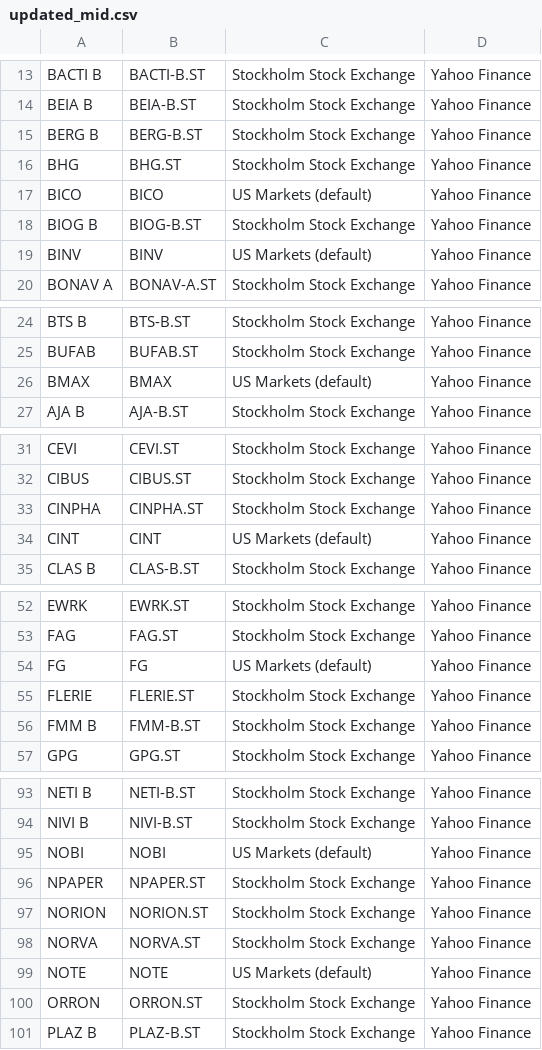
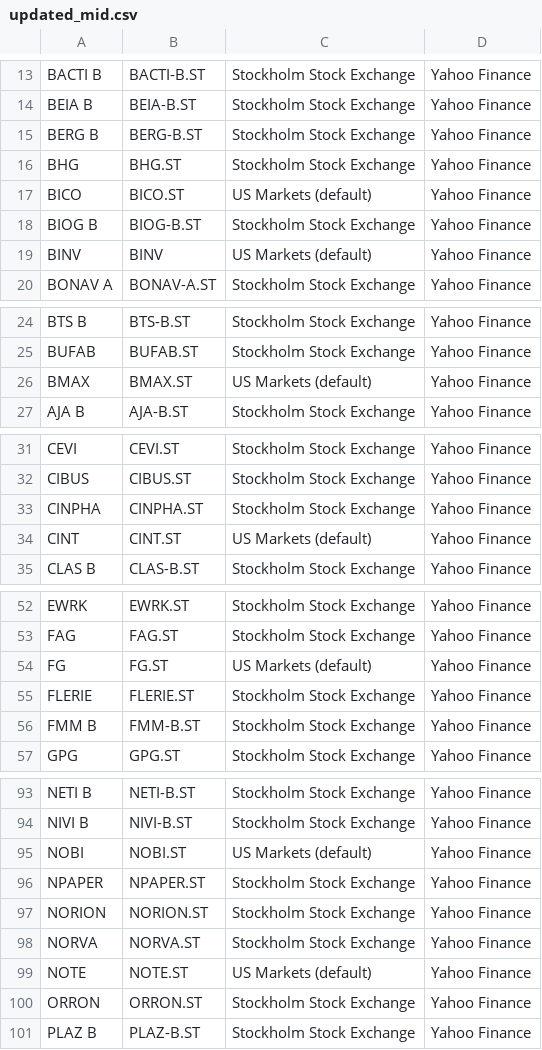
Before and after one commit to JCA374/v2, a CSV file: csv/updated_mid.csv, drawn as a sheet; only a part is shown, gaps mark what is left out; the diff covers the shown part only.

```diff
--- a/csv/updated_mid.csv
+++ b/csv/updated_mid.csv
@@ -16,3 +16,3 @@ BERG B,BERG-B.ST,Stockholm Stock Exchange,Yahoo Finance
 BHG,BHG.ST,Stockholm Stock Exchange,Yahoo Finance
-BICO,BICO,US Markets (default),Yahoo Finance
+BICO,BICO.ST,US Markets (default),Yahoo Finance
 BIOG B,BIOG-B.ST,Stockholm Stock Exchange,Yahoo Finance
@@ -25,3 +25,3 @@ BTS B,BTS-B.ST,Stockholm Stock Exchange,Yahoo Finance
 BUFAB,BUFAB.ST,Stockholm Stock Exchange,Yahoo Finance
-BMAX,BMAX,US Markets (default),Yahoo Finance
+BMAX,BMAX.ST,US Markets (default),Yahoo Finance
 AJA B,AJA-B.ST,Stockholm Stock Exchange,Yahoo Finance
@@ -33,3 +33,3 @@ CIBUS,CIBUS.ST,Stockholm Stock Exchange,Yahoo Finance
 CINPHA,CINPHA.ST,Stockholm Stock Exchange,Yahoo Finance
-CINT,CINT,US Markets (default),Yahoo Finance
+CINT,CINT.ST,US Markets (default),Yahoo Finance
 CLAS B,CLAS-B.ST,Stockholm Stock Exchange,Yahoo Finance
@@ -53,3 +53,3 @@ EWRK,EWRK.ST,Stockholm Stock Exchange,Yahoo Finance
 FAG,FAG.ST,Stockholm Stock Exchange,Yahoo Finance
-FG,FG,US Markets (default),Yahoo Finance
+FG,FG.ST,US Markets (default),Yahoo Finance
 FLERIE,FLERIE.ST,Stockholm Stock Exchange,Yahoo Finance
@@ -94,3 +94,3 @@ NETI B,NETI-B.ST,Stockholm Stock Exchange,Yahoo Finance
 NIVI B,NIVI-B.ST,Stockholm Stock Exchange,Yahoo Finance
-NOBI,NOBI,US Markets (default),Yahoo Finance
+NOBI,NOBI.ST,US Markets (default),Yahoo Finance
 NPAPER,NPAPER.ST,Stockholm Stock Exchange,Yahoo Finance
@@ -98,3 +98,3 @@ NORION,NORION.ST,Stockholm Stock Exchange,Yahoo Finance
 NORVA,NORVA.ST,Stockholm Stock Exchange,Yahoo Finance
-NOTE,NOTE,US Markets (default),Yahoo Finance
+NOTE,NOTE.ST,US Markets (default),Yahoo Finance
 ORRON,ORRON.ST,Stockholm Stock Exchange,Yahoo Finance
```
Also changed, not shown: 15 edited cells elsewhere in this file, csv/updated_small.csv, 18 other files.
